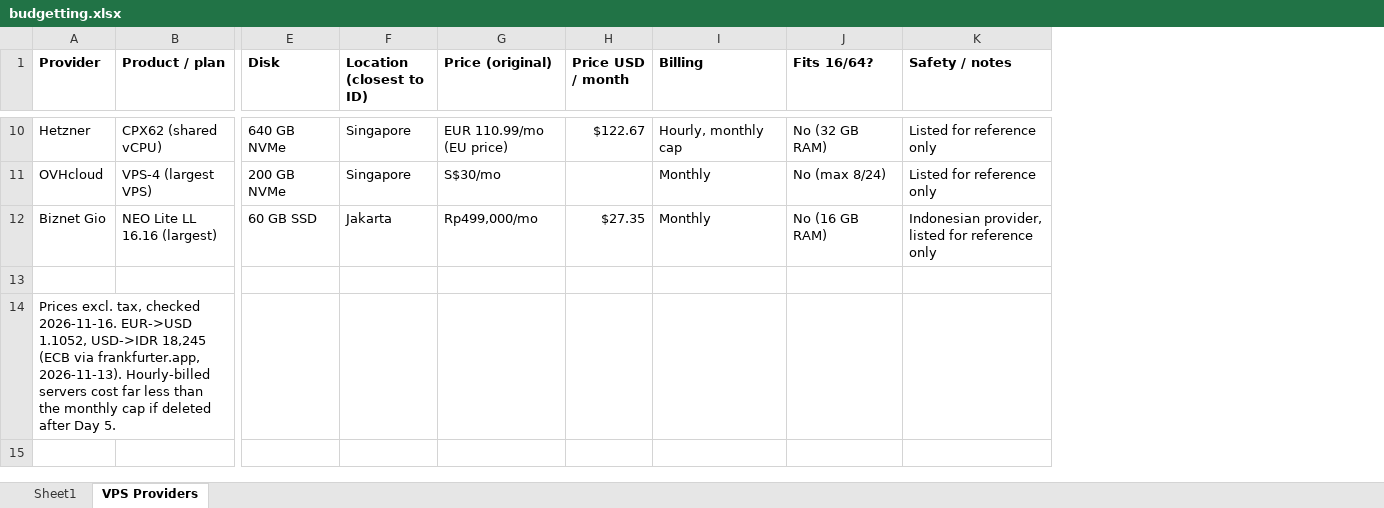
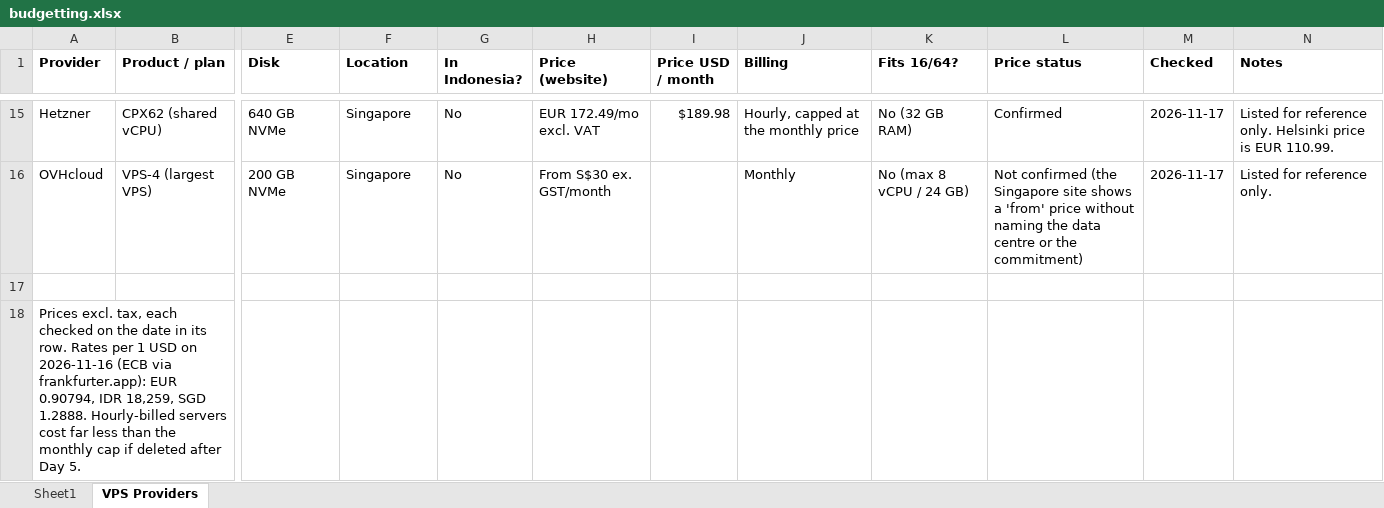
Before and after one commit to ChandraLiuswanto/vibe-training, an Excel workbook: budgetting.xlsx, sheet VPS Providers, drawn as a sheet; only a part is shown, gaps mark what is left out; values as stored, in another font and other column widths than the file's, no borders; removed rows and columns are numbered as before the commit, all else as after; rows hold the shown columns only; the diff covers the shown part only; the diff names each change by its address in the sheet, - before the commit and + after, or states it on an @@ line.

Commit message:
Budget: VPS Providers sheet, one row per provider and location, prices re-checked

```diff
--- a/budgetting.xlsx (sheet VPS Providers)
+++ b/budgetting.xlsx (sheet VPS Providers)
-column G (Price (original)), rows 10-11: EUR 110.99/mo (EU price) | S$30/mo
+column G (In Indonesia?), rows 15-16: No | No
+column H (Price (website)), rows 15-16: EUR 172.49/mo excl. VAT | From S$30 ex. GST/month
-column K (Safety / notes), rows 10-11: Listed for reference only | Listed for reference only
+column L (Price status), rows 15-16: Confirmed | Not confirmed (the Singapore site shows a 'from' price without naming the data centre or the commitment)
+column M (Checked), rows 15-16: 2026-11-17 | 2026-11-17
+column N (Notes), rows 15-16: Listed for reference only. Helsinki price is EUR 110.99. | Listed for reference only.
-F1: Location (closest to ID)
+F1: Location
-I15 (Price USD / month): $122.67
+I15 (Price USD / month): $189.98
-J15 (Billing): Hourly, monthly cap
+J15 (Billing): Hourly, capped at the monthly price
-K16 (Fits 16/64?): No (max 8/24)
+K16 (Fits 16/64?): No (max 8 vCPU / 24 GB)
-row 12: Biznet Gio | NEO Lite LL 16.16 (largest) | 60 GB SSD | Jakarta | Rp499,000/mo | $27.35 | Monthly | No (16 GB RAM) | Indonesian provider, listed for reference only
-A18 (Provider): …excl. tax, checked 2026-11-16. EUR->USD 1.1052, USD->IDR 18,245 (ECB via frankfurter.app, 2026-11-13). Hourly-billed servers…
+A18 (Provider): …excl. tax, each checked on the date in its row. Rates per 1 USD on 2026-11-16 (ECB via frankfurter.app): EUR 0.90794, IDR 18,259, SGD 1.2888. Hourly-billed servers…
```
Also changed, not shown: 7 added rows, 2 removed rows and 17 edited cells elsewhere in this sheet, 3 other files.
